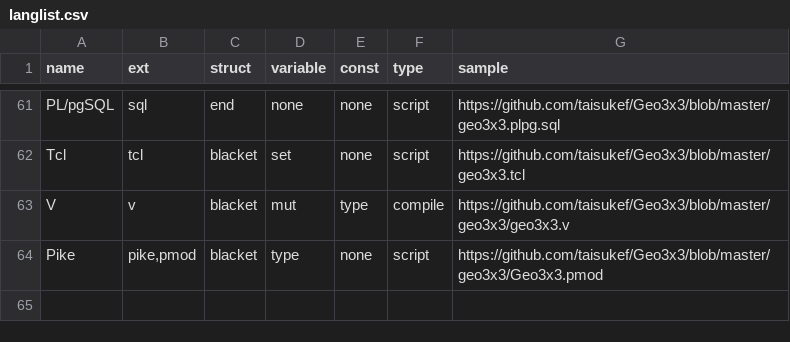
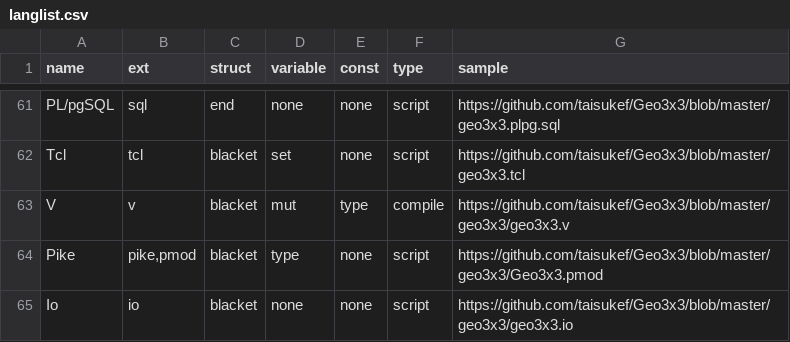
Before and after one commit to taisukef/Geo3x3, a CSV file: langlist.csv, drawn as a sheet; only a part is shown, gaps mark what is left out; the diff names each change by its address in the sheet, - before the commit and + after, or states it on an @@ line.

```diff
--- a/langlist.csv
+++ b/langlist.csv
+row 65: Io | io | blacket | none | none | script | https://github.com/taisukef/Geo3x3/blob/master/geo3x3/geo3x3.io
```
Also changed, not shown: 3 other files.
